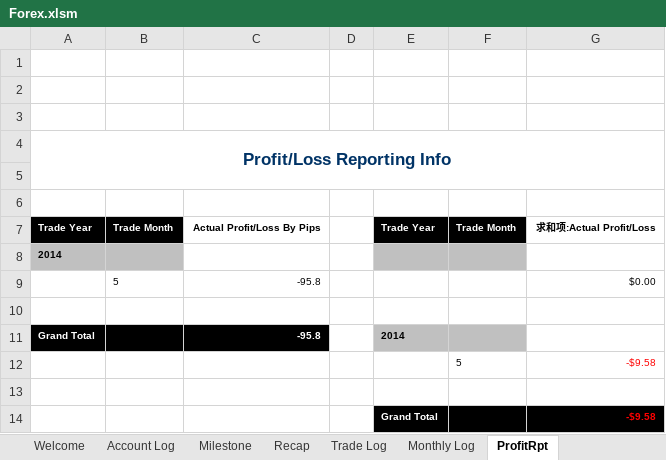
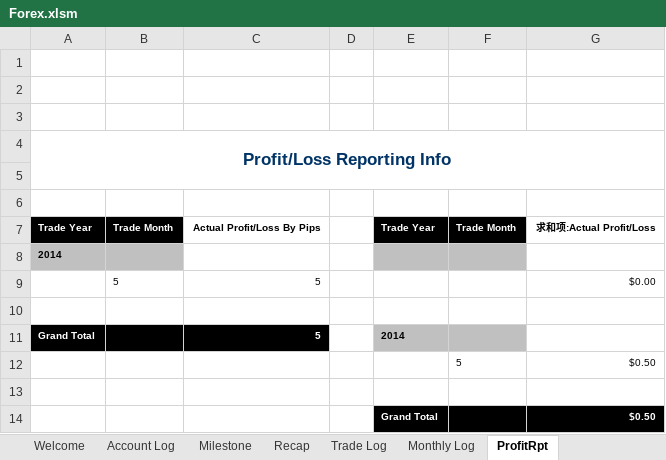
Before and after one commit to vlan99/Trading, an Excel workbook: Forex.xlsm, sheet ProfitRpt, drawn as a sheet; values as stored, in another font and other column widths than the file's, no borders; charts and pictures not drawn; the diff names each change by its address in the sheet, - before the commit and + after, or states it on an @@ line.

```diff
--- a/Forex.xlsm (sheet ProfitRpt)
+++ b/Forex.xlsm (sheet ProfitRpt)
-C9: -95.8
+C9: 5
-C11: -95.8
+C11: 5
-G12: -$9.58
+G12: $0.50
-G12 text colour: #FF0000
+G12 text colour: black
-G14: -$9.58
+G14: $0.50
-G14 text colour: #FF0000
+G14 text colour: #FFFFFF
```
Also changed, not shown: sheet Trade Log, sheet Milestone, sheet StrategyRptbyYear, sheet StrategyRptbyMonth.
